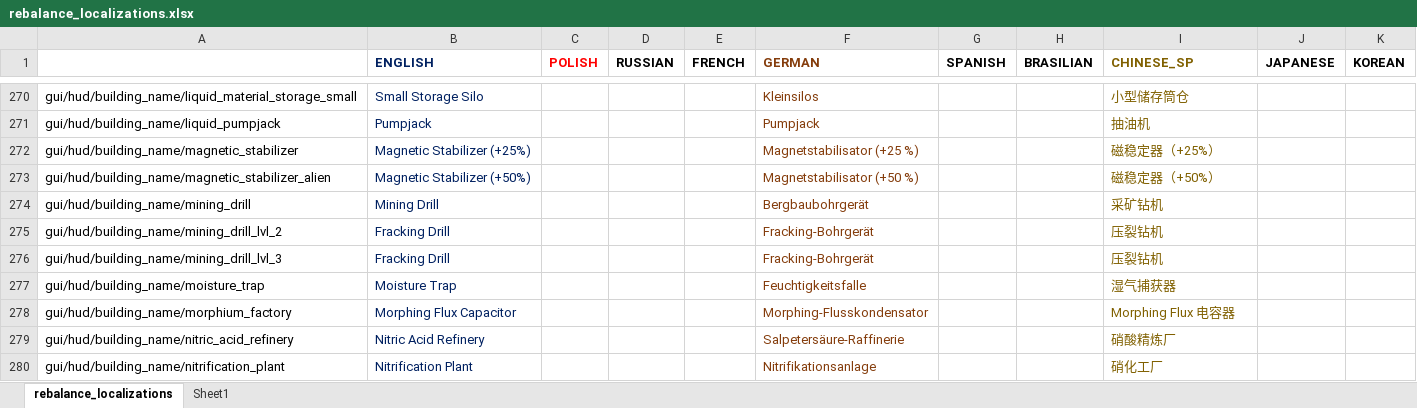
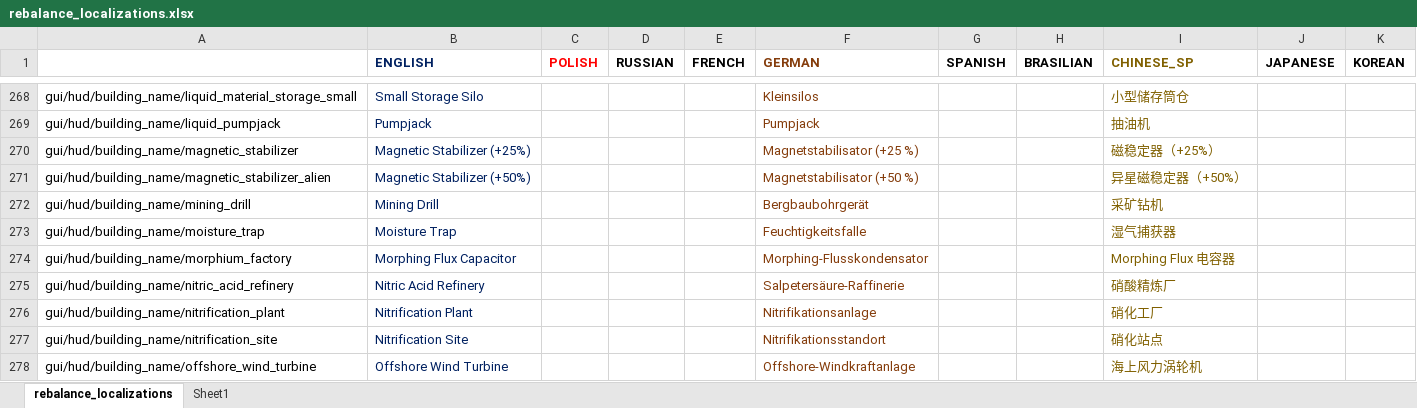
Before and after one commit to TheKilltech/rift_balance, an Excel workbook: gui/rebalance_localizations.xlsx, sheet rebalance_localizations, drawn as a sheet; only a part is shown, gaps mark what is left out; the shorter side is filled out with more unchanged rows; values as stored, in another font and other column widths than the file's, no borders; charts and pictures not drawn; removed rows and columns are numbered as before the commit, all else as after; the diff covers the shown part only; the diff names each change by its address in the sheet, - before the commit and + after, or states it on an @@ line.

```diff
--- a/gui/rebalance_localizations.xlsx (sheet rebalance_localizations)
+++ b/gui/rebalance_localizations.xlsx (sheet rebalance_localizations)
-I271 (CHINESE_SP): 磁稳定器（+50%）
+I271 (CHINESE_SP): 异星磁稳定器（+50%）
-row 275: gui/hud/building_name/mining_drill_lvl_2 | Fracking Drill |  |  |  | Fracking-Bohrgerät |  |  | 压裂钻机
-row 276: gui/hud/building_name/mining_drill_lvl_3 | Fracking Drill |  |  |  | Fracking-Bohrgerät |  |  | 压裂钻机
```
Also changed, not shown: 12 removed rows and 88 edited cells elsewhere in this sheet.
